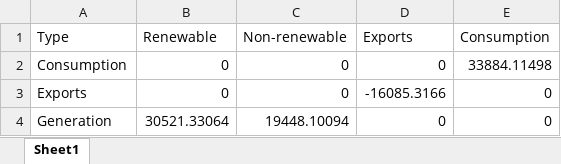
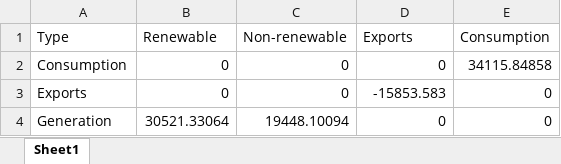
Before and after one commit to ischerr/Scottish-Energy-Statistics-Hub, an Excel workbook: Processed Data/TestConsumption.xlsx, sheet Sheet1, drawn as a sheet; values as stored, in another font and other column widths than the file's, no borders; the diff names each change by its address in the sheet, - before the commit and + after, or states it on an @@ line.

Commit message:
Update TestConsumption.xlsx

```diff
--- a/Processed Data/TestConsumption.xlsx (sheet Sheet1)
+++ b/Processed Data/TestConsumption.xlsx (sheet Sheet1)
-E2 (Consumption): 33884.11498
+E2 (Consumption): 34115.84858
-D3 (Exports): -16085.3166
+D3 (Exports): -15853.583
```
